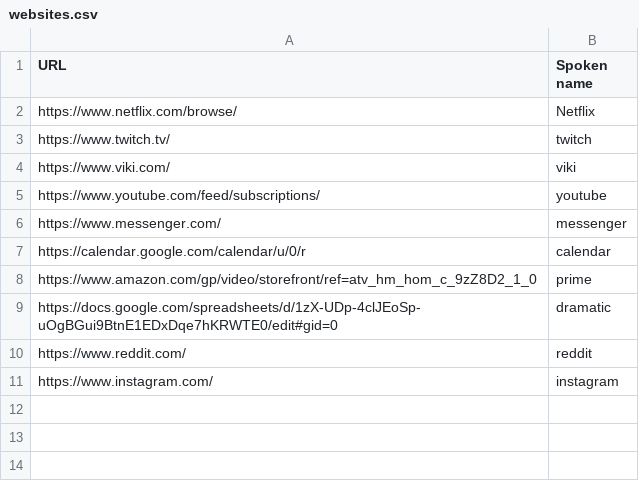
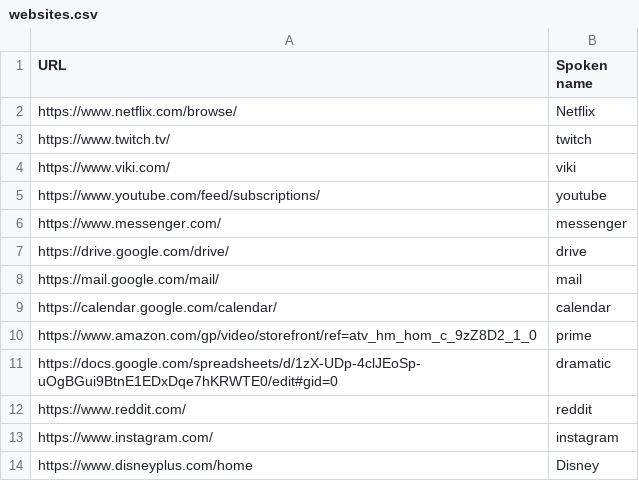
Before and after one commit to nwu124/talon, a CSV file: settings/websites.csv, drawn as a sheet.

Commit message:
Update websites.csv

```diff
--- a/settings/websites.csv
+++ b/settings/websites.csv
@@ -6,3 +6,5 @@ https://www.youtube.com/feed/subscriptions/,youtube
 https://www.messenger.com/,messenger
-https://calendar.google.com/calendar/u/0/r,calendar
+https://drive.google.com/drive/,drive
+https://mail.google.com/mail/,mail
+https://calendar.google.com/calendar/,calendar
 https://www.amazon.com/gp/video/storefront/ref=atv_hm_hom_c_9zZ8D2_1_0,prime
@@ -11 +13,2 @@ https://www.reddit.com/,reddit
 https://www.instagram.com/,instagram
+https://www.disneyplus.com/home,Disney
```
